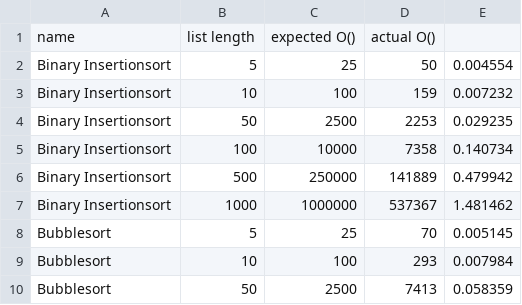
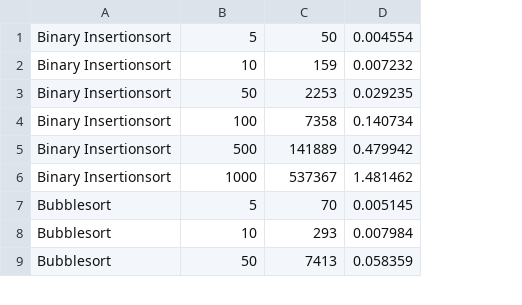
Before and after one commit to viggoStrom/GA-Sorting-Algorithms, a CSV file: outputs/pythonOut.csv, drawn as a sheet; only a part is shown; removed rows and columns are numbered as before the commit, all else as after; the diff names each change by its address in the sheet, - before the commit and + after, or states it on an @@ line.

```diff
--- a/outputs/pythonOut.csv
+++ b/outputs/pythonOut.csv
-column C, rows 2-10: 25 | 100 | 2500 | 10000 | 250000 | 1000000 | 25 | 100 | 2500
-row 1: name | list length | expected O() | actual O()
```
Also changed, not shown: 3 other files.
